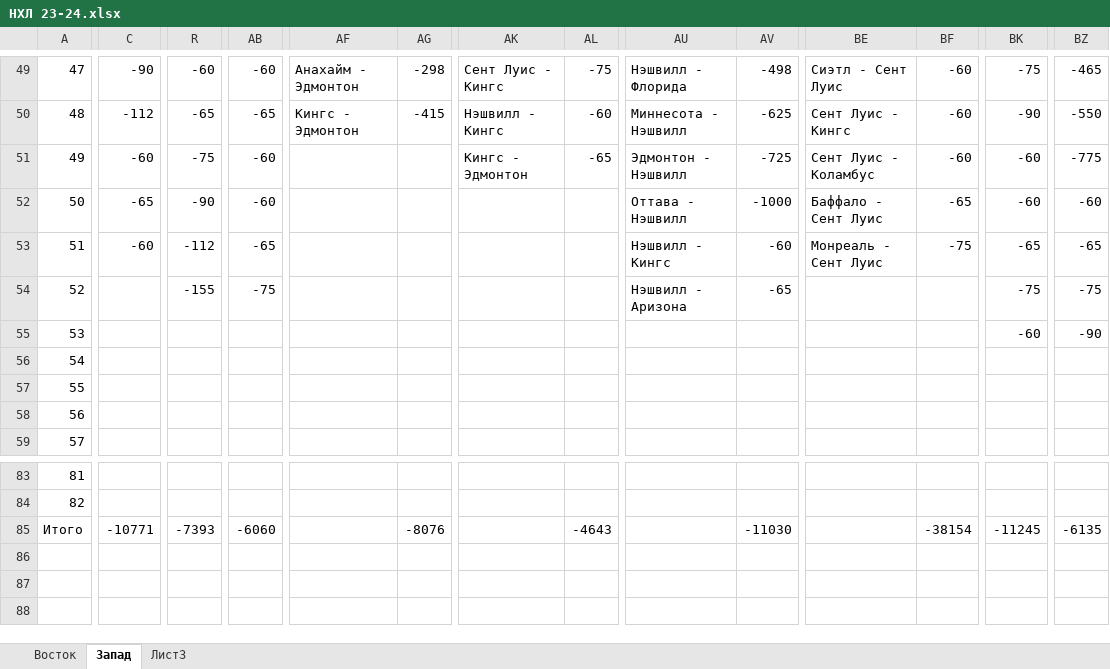
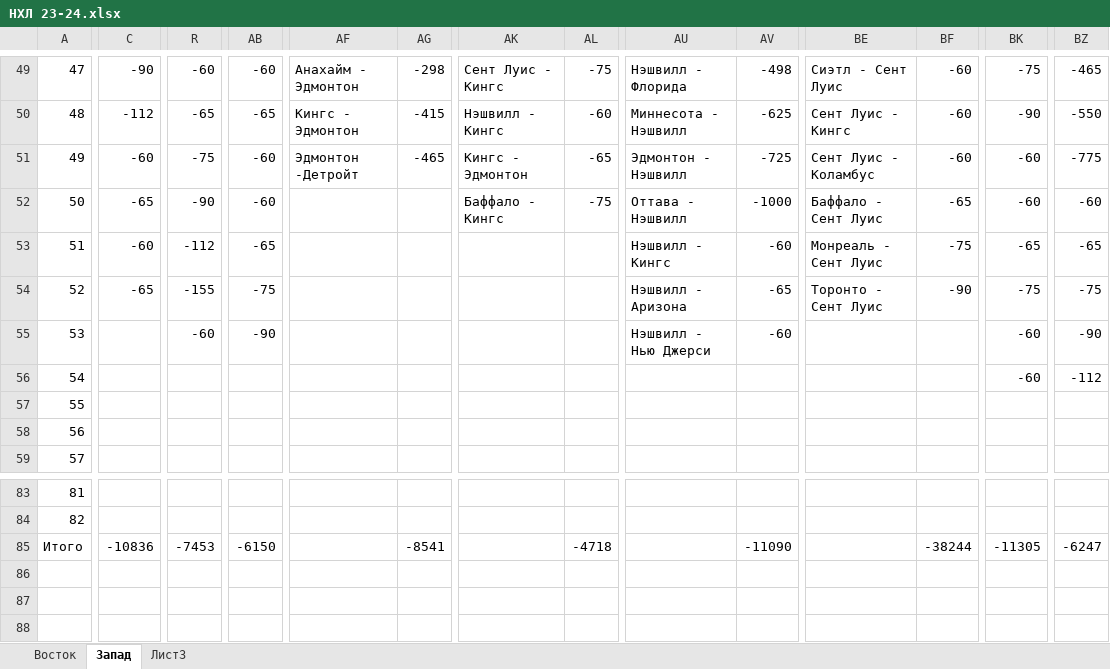
Before and after one commit to EugenySobyanin/Repository_1, an Excel workbook: Ставки/НХЛ 23-24.xlsx, sheet Запад, drawn as a sheet; only a part is shown, gaps mark what is left out; values as stored, in another font and other column widths than the file's, no cell formats; the diff covers the shown part only; the diff names each change by its address in the sheet, - before the commit and + after, or states it on an @@ line.

```diff
--- a/Ставки/НХЛ 23-24.xlsx (sheet Запад)
+++ b/Ставки/НХЛ 23-24.xlsx (sheet Запад)
-AF51: (empty)
+AF51: Эдмонтон -Детройт
-AG51: (empty)
+AG51: -465
-AK52: (empty)
+AK52: Баффало - Кингс
-AL52: (empty)
+AL52: -75
-C54: (empty)
+C54: -65
-BE54: (empty)
+BE54: Торонто - Сент Луис
-BF54: (empty)
+BF54: -90
-R55: (empty)
+R55: -60
-AB55: (empty)
+AB55: -90
-AU55: (empty)
+AU55: Нэшвилл - Нью Джерси
-AV55: (empty)
+AV55: -60
-BK56: (empty)
+BK56: -60
-BZ56: (empty)
+BZ56: -112
-C85: -10771
+C85: -10836
-R85: -7393
+R85: -7453
-AB85: -6060
+AB85: -6150
-AG85: -8076
+AG85: -8541
-AL85: -4643
+AL85: -4718
-AV85: -11030
+AV85: -11090
-BF85: -38154
+BF85: -38244
-BK85: -11245
+BK85: -11305
-BZ85: -6135
+BZ85: -6247
```
Also changed, not shown: 2 edited cells elsewhere in this sheet, sheet Восток, cell formats.
